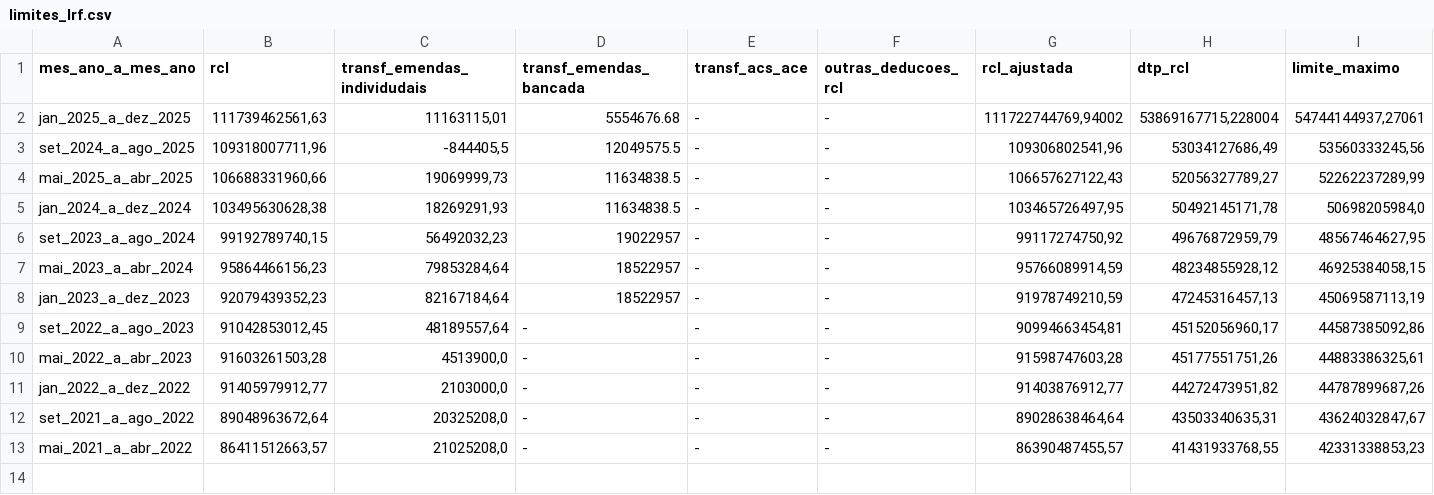
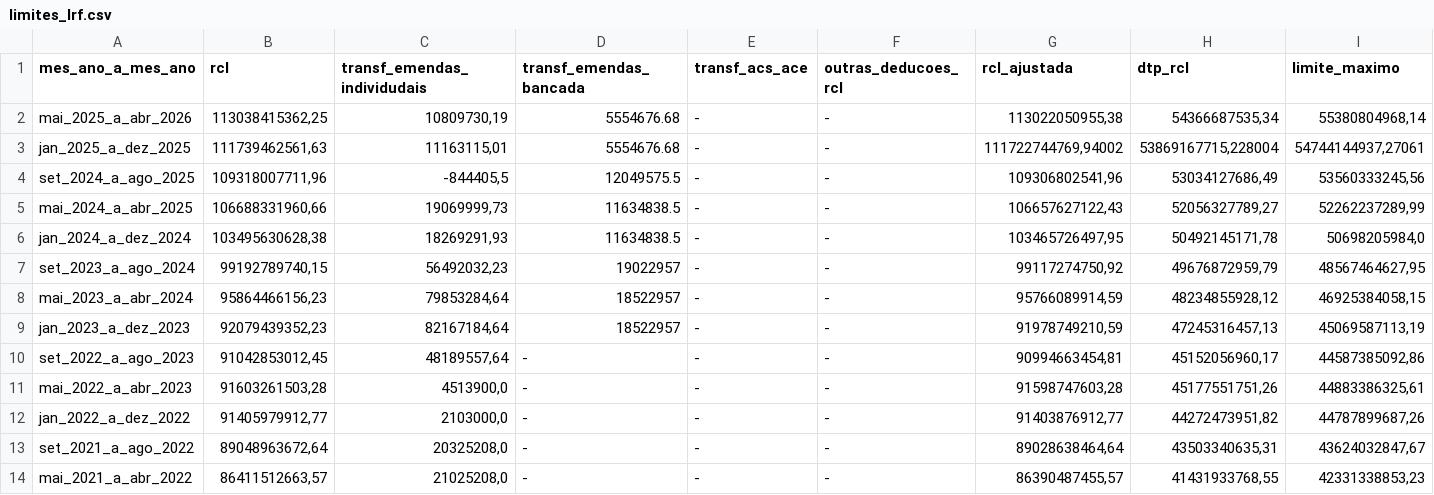
Before and after one commit to transparencia-mg/portal_despesa_pessoal, a CSV file: dataset/data/limites_lrf.csv, drawn as a sheet; only a part is shown; addresses are those after the commit; rows hold the shown columns only; the diff names each change by its address in the sheet, - before the commit and + after, or states it on an @@ line.

```diff
--- a/dataset/data/limites_lrf.csv
+++ b/dataset/data/limites_lrf.csv
+row 2: mai_2025_a_abr_2026 | 113038415362,25 | 10809730,19 | 5554676.68 | - | - | 113022050955,38 | 54366687535,34 | 55380804968,14
-A5 (mes_ano_a_mes_ano): mai_2025_a_abr_2025
+A5 (mes_ano_a_mes_ano): mai_2024_a_abr_2025
```
Also changed, not shown: dataset/data/despesa_pessoal_mensal.csv.
